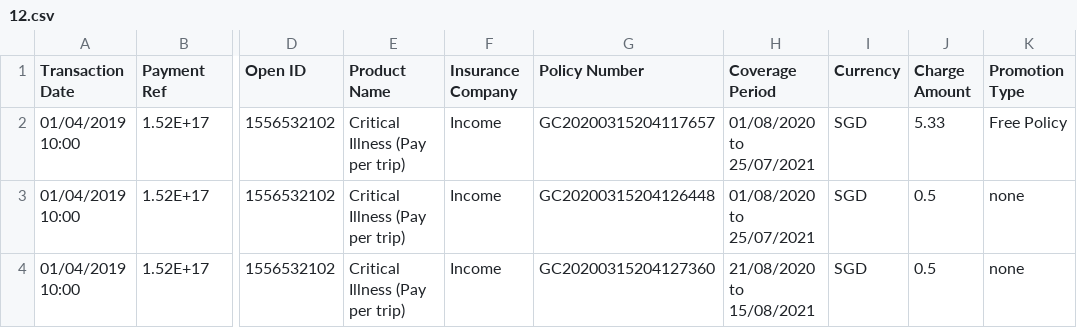
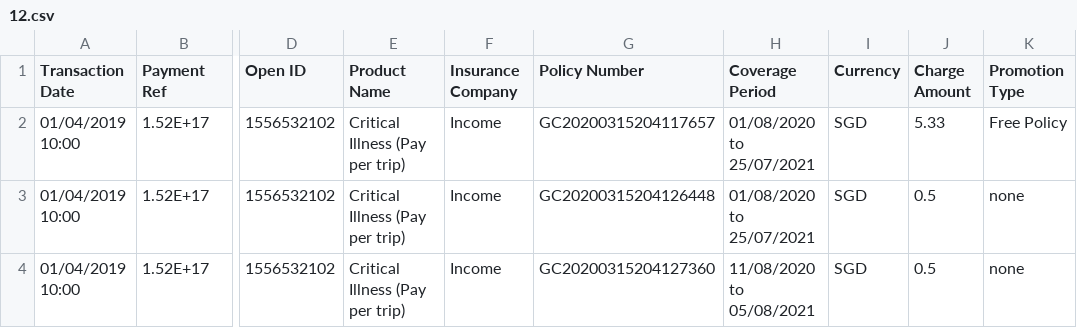
Before and after one commit to dorise1/test, a CSV file: 12.csv, drawn as a sheet; only a part is shown, gaps mark what is left out; the diff names each change by its address in the sheet, - before the commit and + after, or states it on an @@ line.

Commit message:
Update 12.csv

```diff
--- a/12.csv
+++ b/12.csv
-H4 (Coverage Period): 21/08/2020 to 15/08/2021
+H4 (Coverage Period): 11/08/2020 to 05/08/2021
```
